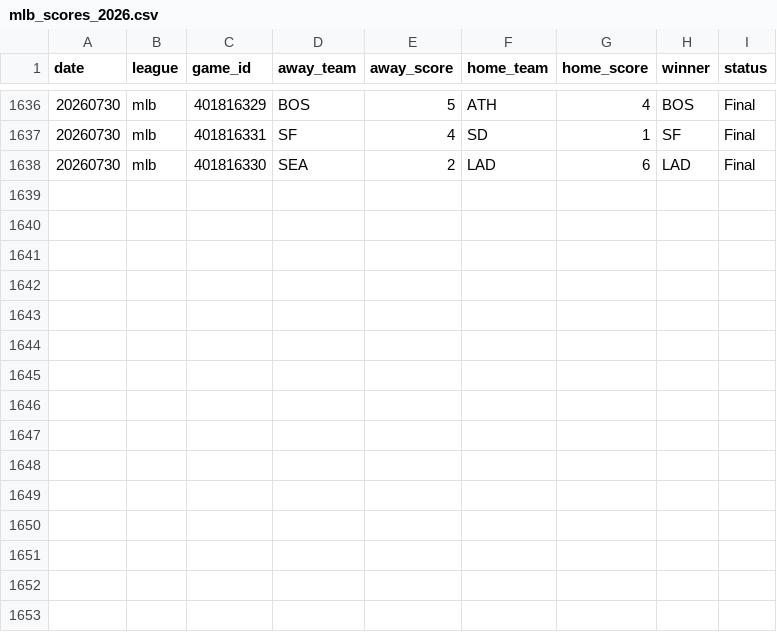
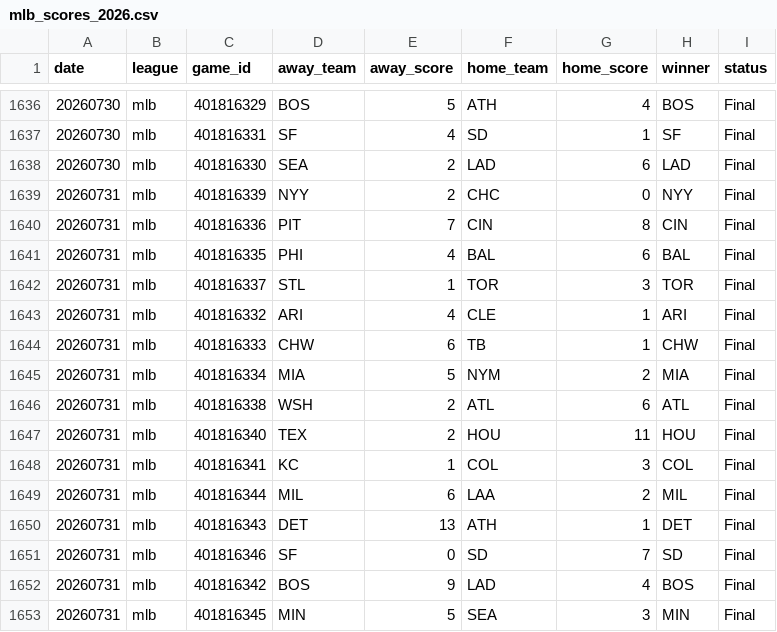
Before and after one commit to AlexJF12/sports-win-index, a CSV file: data/mlb/2026/mlb_scores_2026.csv, drawn as a sheet; only a part is shown, gaps mark what is left out.

```diff
--- a/data/mlb/2026/mlb_scores_2026.csv
+++ b/data/mlb/2026/mlb_scores_2026.csv
@@ -1638 +1638,16 @@ date,league,game_id,away_team,away_score,home_team,home_score,winner,status
 20260730,mlb,401816330,SEA,2,LAD,6,LAD,Final
+20260731,mlb,401816339,NYY,2,CHC,0,NYY,Final
+20260731,mlb,401816336,PIT,7,CIN,8,CIN,Final
+20260731,mlb,401816335,PHI,4,BAL,6,BAL,Final
+20260731,mlb,401816337,STL,1,TOR,3,TOR,Final
+20260731,mlb,401816332,ARI,4,CLE,1,ARI,Final
+20260731,mlb,401816333,CHW,6,TB,1,CHW,Final
+20260731,mlb,401816334,MIA,5,NYM,2,MIA,Final
+20260731,mlb,401816338,WSH,2,ATL,6,ATL,Final
+20260731,mlb,401816340,TEX,2,HOU,11,HOU,Final
+20260731,mlb,401816341,KC,1,COL,3,COL,Final
+20260731,mlb,401816344,MIL,6,LAA,2,MIL,Final
+20260731,mlb,401816343,DET,13,ATH,1,DET,Final
+20260731,mlb,401816346,SF,0,SD,7,SD,Final
+20260731,mlb,401816342,BOS,9,LAD,4,BOS,Final
+20260731,mlb,401816345,MIN,5,SEA,3,MIN,Final
```
Also changed, not shown: 12 other files.
